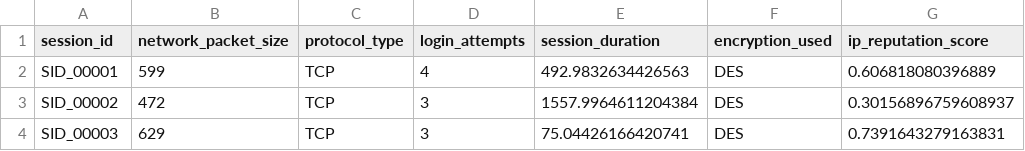
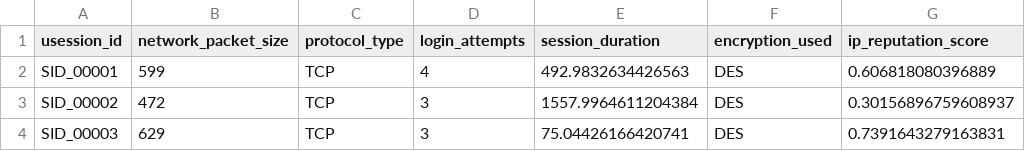
Before and after one commit to MarilynMaika/DSA2040A_DataMining_Group4, a CSV file: cybersecurity_intrusion_data.csv, drawn as a sheet; only a part is shown; the diff names each change by its address in the sheet, - before the commit and + after, or states it on an @@ line.

```diff
--- a/cybersecurity_intrusion_data.csv
+++ b/cybersecurity_intrusion_data.csv
-A1: session_id
+A1: usession_id
```
Also changed, not shown: 2 other files.
